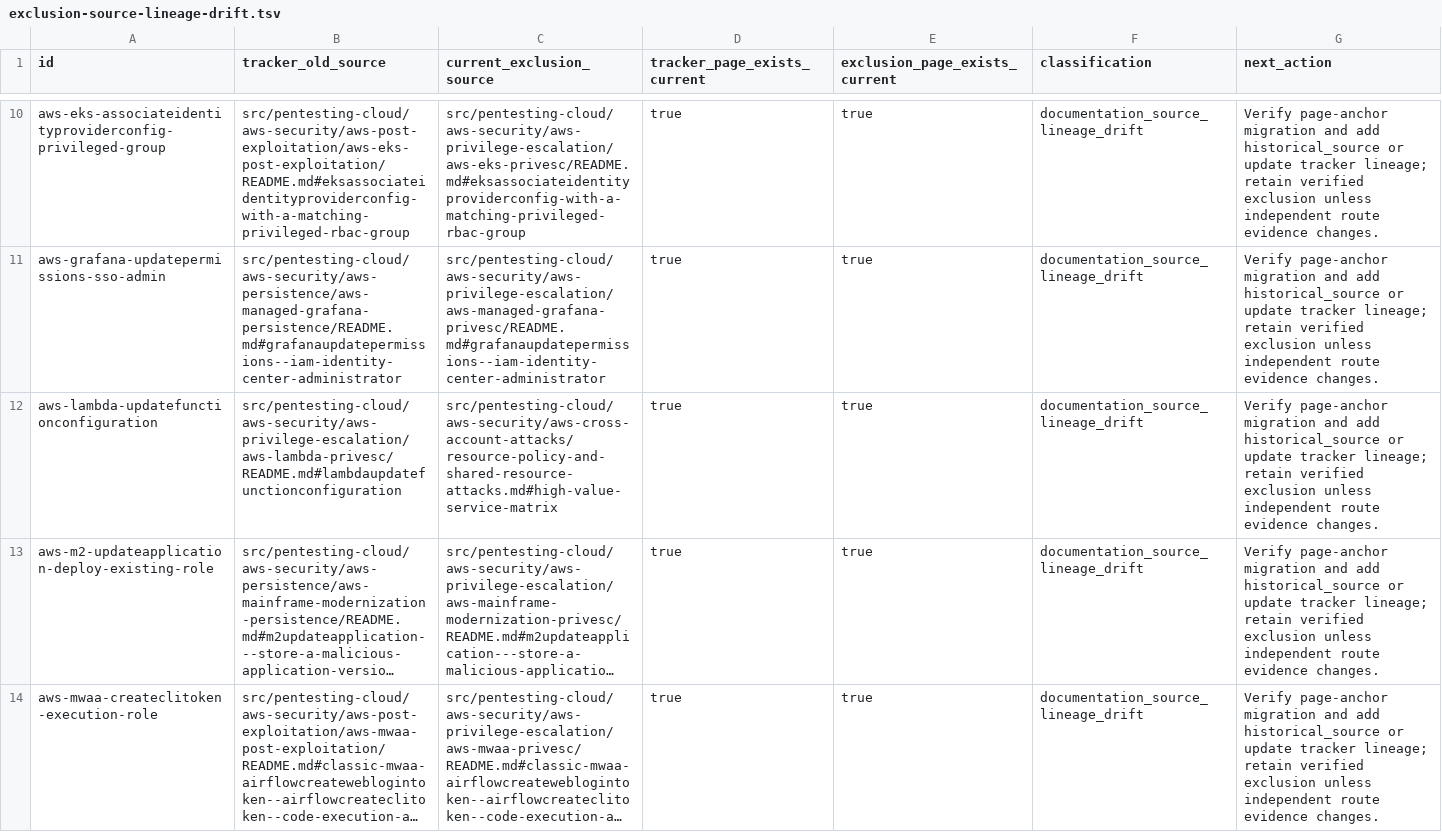
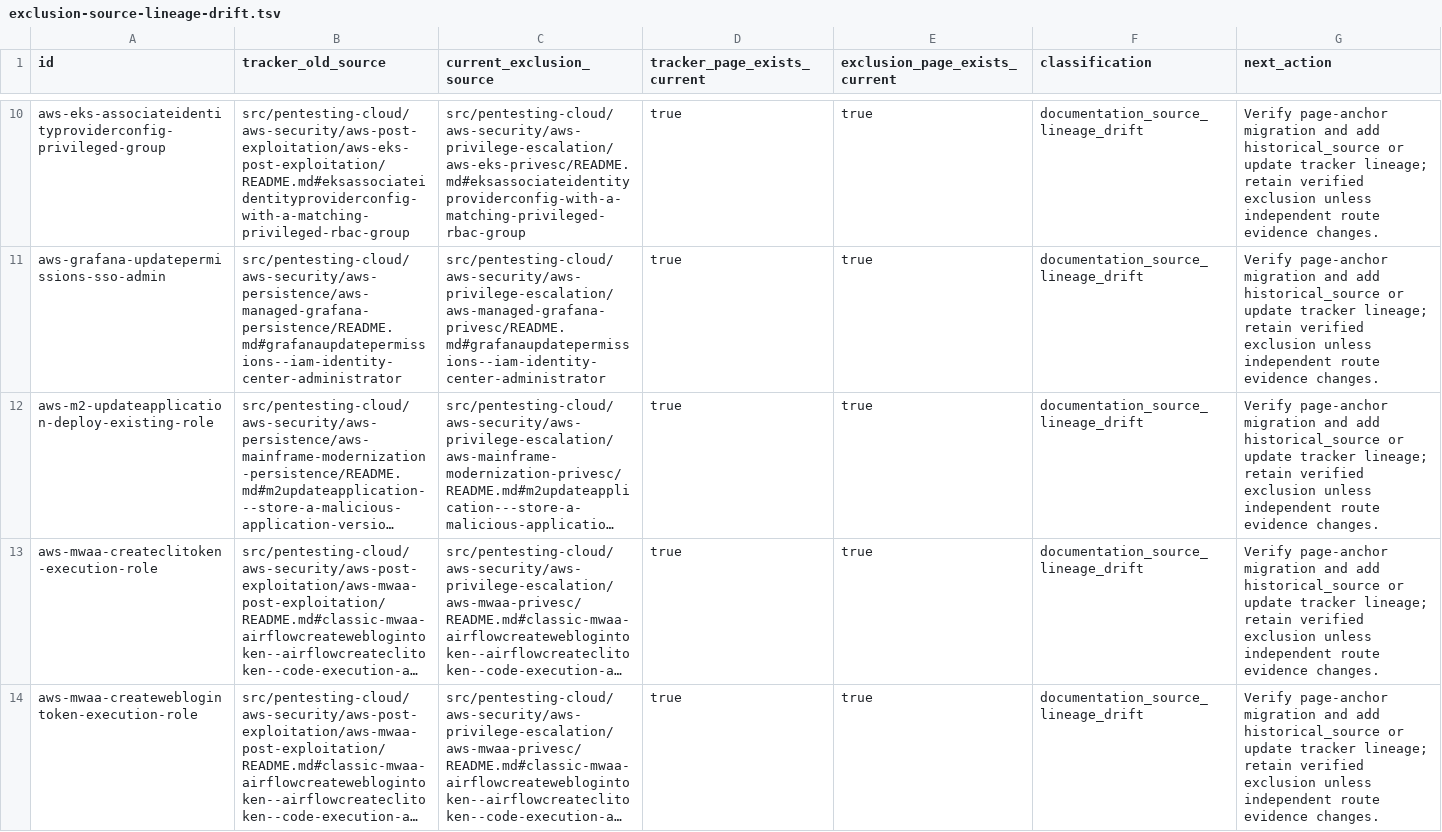
Before and after one commit to peass-ng/Blue-CloudPEASS, a TSV file: work_aws_privesc_review/exclusion-source-lineage-drift.tsv, drawn as a sheet; only a part is shown, gaps mark what is left out; the shorter side is filled out with more unchanged rows; long unchanged cells end in …; the diff names each change by its address in the sheet, - before the commit and + after, or states it on an @@ line.

Commit message:
Correct Lambda exclusion binding and preserve lineage gaps

```diff
--- a/work_aws_privesc_review/exclusion-source-lineage-drift.tsv
+++ b/work_aws_privesc_review/exclusion-source-lineage-drift.tsv
-row 12: aws-lambda-updatefunctionconfiguration | src/pentesting-cloud/aws-security/aws-privilege-escalation/aws-lambda-privesc/README.md#lambdaupdatefunctionconfiguration | src/pentesting-cloud/aws-security/aws-cross-account-attacks/resource-policy-and-shared-resource-attacks.md#high-value-service-matrix | true | true | documentation_source_lineage_drift | Verify page-anchor migration and add historical_source or update tracker lineage; retain verified exclusion unless independent route evidence changes.
```
Also changed, not shown: work_aws_privesc_review/retired-technique-status.tsv, 2 other files.
